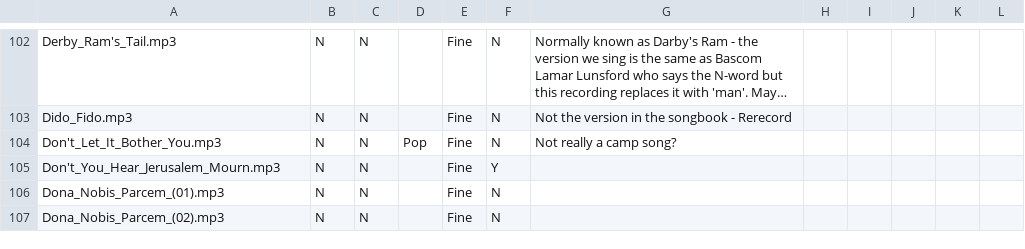
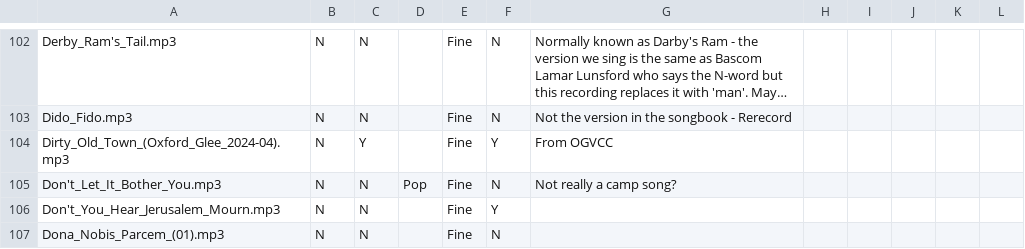
Before and after one commit to glee-uk/virtualcampfire, a CSV file: songs.csv, drawn as a sheet; only a part is shown, gaps mark what is left out; the shorter side is filled out with more unchanged rows; long unchanged cells end in …; the diff names each change by its address in the sheet, - before the commit and + after, or states it on an @@ line.

Commit message:
Dirty old town

```diff
--- a/songs.csv
+++ b/songs.csv
+row 104: Dirty_Old_Town_(Oxford_Glee_2024-04).mp3 | N | Y |  | Fine | Y | From OGVCC
```
Also changed, not shown: 4 other files.
